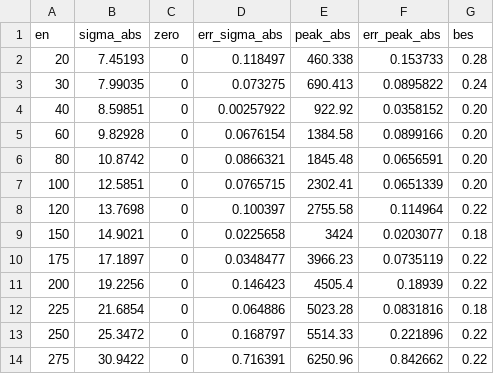
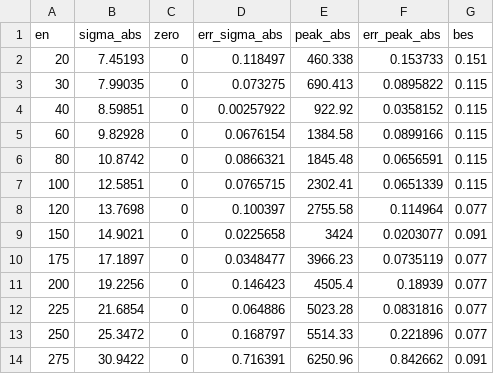
Before and after one commit to campaneros/energy-resolution-fitter, a CSV file: rereco_340_withBES.csv, drawn as a sheet.

```diff
--- a/rereco_340_withBES.csv
+++ b/rereco_340_withBES.csv
@@ -1,14 +1,14 @@
 en,sigma_abs,zero,err_sigma_abs,peak_abs,err_peak_abs,bes
-20,7.45193,0,0.118497,460.338,0.153733,0.28
-30,7.99035,0,0.073275,690.413,0.0895822,0.24
-40,8.59851,0,0.00257922,922.92,0.0358152,0.20
-60,9.82928,0,0.0676154,1384.58,0.0899166,0.20
-80,10.8742,0,0.0866321,1845.48,0.0656591,0.20
-100,12.5851,0,0.0765715,2302.41,0.0651339,0.20
-120,13.7698,0,0.100397,2755.58,0.114964,0.22
-150,14.9021,0,0.0225658,3424,0.0203077,0.18
-175,17.1897,0,0.0348477,3966.23,0.0735119,0.22
-200,19.2256,0,0.146423,4505.4,0.18939,0.22
-225,21.6854,0,0.064886,5023.28,0.0831816,0.18
-250,25.3472,0,0.168797,5514.33,0.221896,0.22
-275,30.9422,0,0.716391,6250.96,0.842662,0.22
+20,7.45193,0,0.118497,460.338,0.153733,0.151
+30,7.99035,0,0.073275,690.413,0.0895822,0.115
+40,8.59851,0,0.00257922,922.92,0.0358152,0.115
+60,9.82928,0,0.0676154,1384.58,0.0899166,0.115
+80,10.8742,0,0.0866321,1845.48,0.0656591,0.115
+100,12.5851,0,0.0765715,2302.41,0.0651339,0.115
+120,13.7698,0,0.100397,2755.58,0.114964,0.077
+150,14.9021,0,0.0225658,3424,0.0203077,0.091
+175,17.1897,0,0.0348477,3966.23,0.0735119,0.077
+200,19.2256,0,0.146423,4505.4,0.18939,0.077
+225,21.6854,0,0.064886,5023.28,0.0831816,0.077
+250,25.3472,0,0.168797,5514.33,0.221896,0.077
+275,30.9422,0,0.716391,6250.96,0.842662,0.091
```
Also changed, not shown: rereco_400_withBES.csv, rereco_500_withBES.csv, 7 other files.
